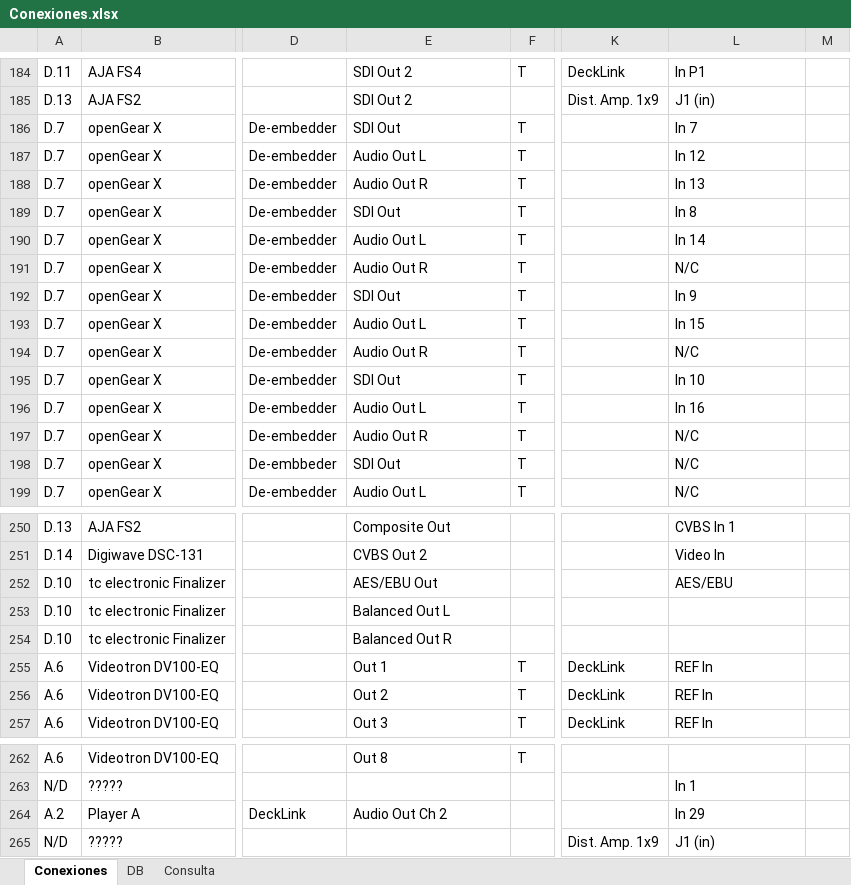
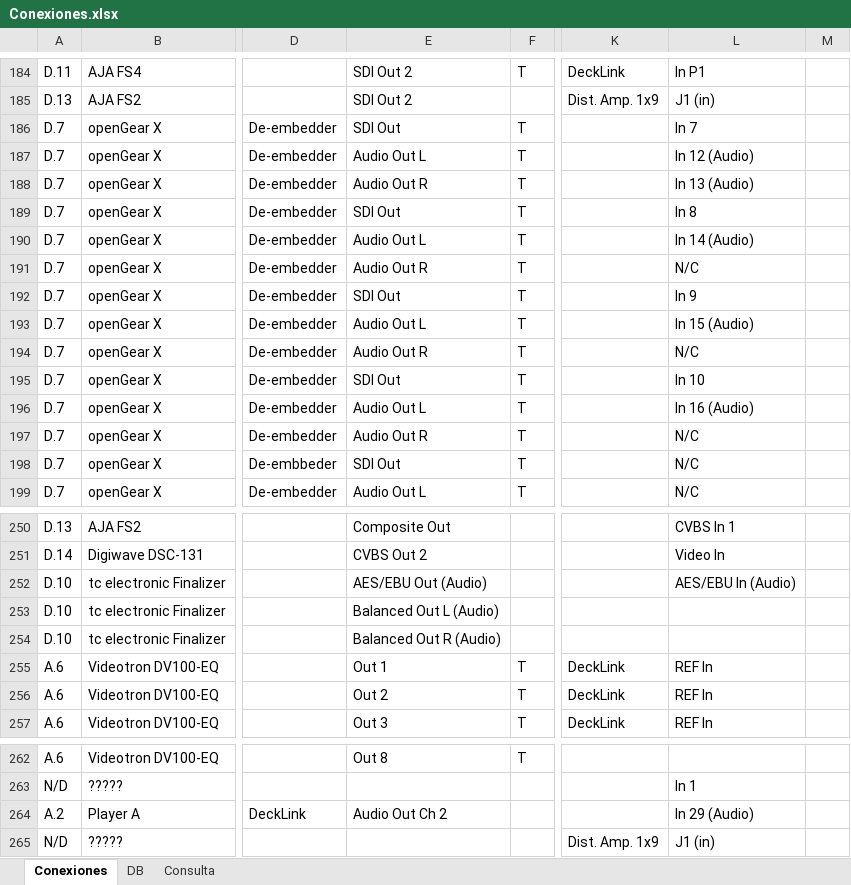
Before and after one commit to mmuccillo55/A7K9X2QF, an Excel workbook: Conexiones.xlsx, sheet Conexiones, drawn as a sheet; only a part is shown, gaps mark what is left out; values as stored, in another font and other column widths than the file's, no borders; charts and pictures and conditional formats not drawn; the diff names each change by its address in the sheet, - before the commit and + after, or states it on an @@ line.

```diff
--- a/Conexiones.xlsx (sheet Conexiones)
+++ b/Conexiones.xlsx (sheet Conexiones)
-L187: In 12
+L187: In 12 (Audio)
-L188: In 13
+L188: In 13 (Audio)
-L190: In 14
+L190: In 14 (Audio)
-L193: In 15
+L193: In 15 (Audio)
-L196: In 16
+L196: In 16 (Audio)
-E252: AES/EBU Out
+E252: AES/EBU Out (Audio)
-L252: AES/EBU
+L252: AES/EBU In (Audio)
-E253: Balanced Out L
+E253: Balanced Out L (Audio)
-E254: Balanced Out R
+E254: Balanced Out R (Audio)
-L264: In 29
+L264: In 29 (Audio)
```
Also changed, not shown: sheet Consulta.
